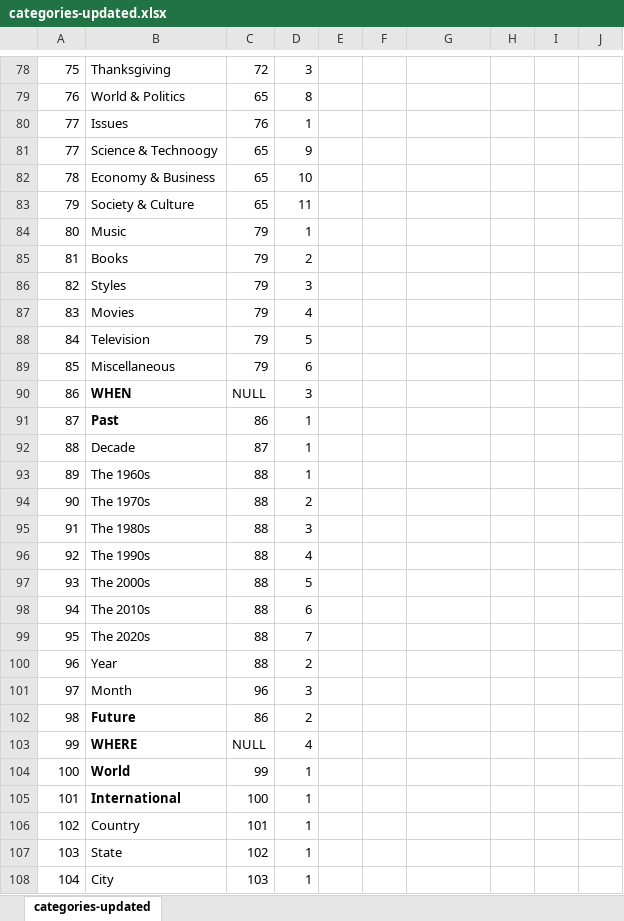
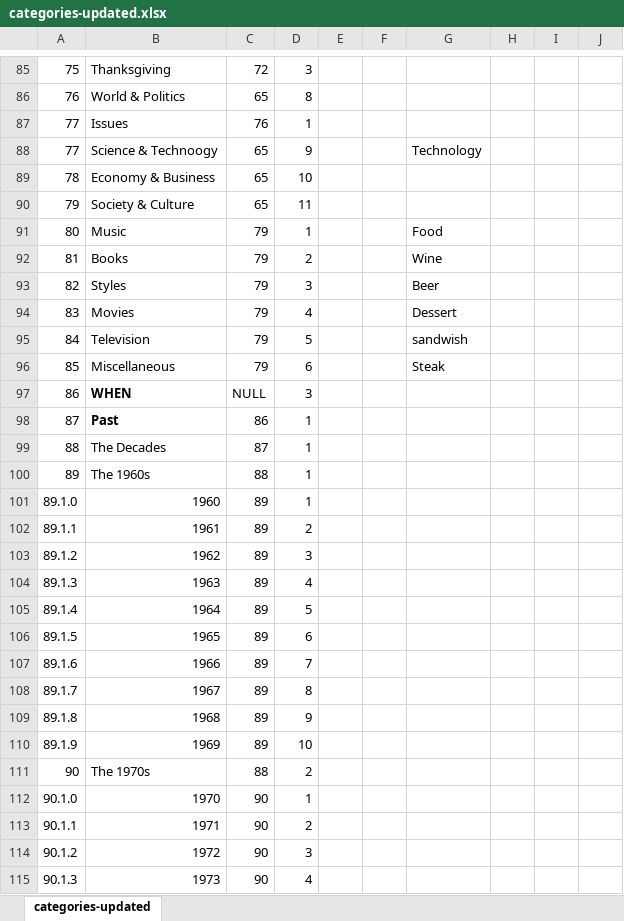
Before and after one commit to abond936/My-Journal, an Excel workbook: src/data/migration/categories-updated.xlsx, sheet categories-updated, drawn as a sheet; only a part is shown, gaps mark what is left out; the shorter side is filled out with more unchanged rows; values as stored, in another font and other column widths than the file's, no borders; addresses are those after the commit; the diff covers the shown part only; the diff names each change by its address in the sheet, - before the commit and + after, or states it on an @@ line.

```diff
--- a/src/data/migration/categories-updated.xlsx (sheet categories-updated)
+++ b/src/data/migration/categories-updated.xlsx (sheet categories-updated)
-G88: (empty)
+G88: Technology
-G91: (empty)
+G91: Food
-G92: (empty)
+G92: Wine
-G93: (empty)
+G93: Beer
-G94: (empty)
+G94: Dessert
-G95: (empty)
+G95: sandwish
-G96: (empty)
+G96: Steak
-B99: Decade
+B99: The Decades
+row 101: 89.1.0 | 1960 | 89 | 1
+row 102: 89.1.1 | 1961 | 89 | 2
+row 103: 89.1.2 | 1962 | 89 | 3
+row 104: 89.1.3 | 1963 | 89 | 4
+row 105: 89.1.4 | 1964 | 89 | 5
+row 106: 89.1.5 | 1965 | 89 | 6
+row 107: 89.1.6 | 1966 | 89 | 7
+row 108: 89.1.7 | 1967 | 89 | 8
+row 109: 89.1.8 | 1968 | 89 | 9
+row 110: 89.1.9 | 1969 | 89 | 10
+row 112: 90.1.0 | 1970 | 90 | 1
+row 113: 90.1.1 | 1971 | 90 | 2
+row 114: 90.1.2 | 1972 | 90 | 3
+row 115: 90.1.3 | 1973 | 90 | 4
```
Also changed, not shown: 63 added rows and 30 edited cells elsewhere in this sheet, formulas that keep their value, 12 other files.
